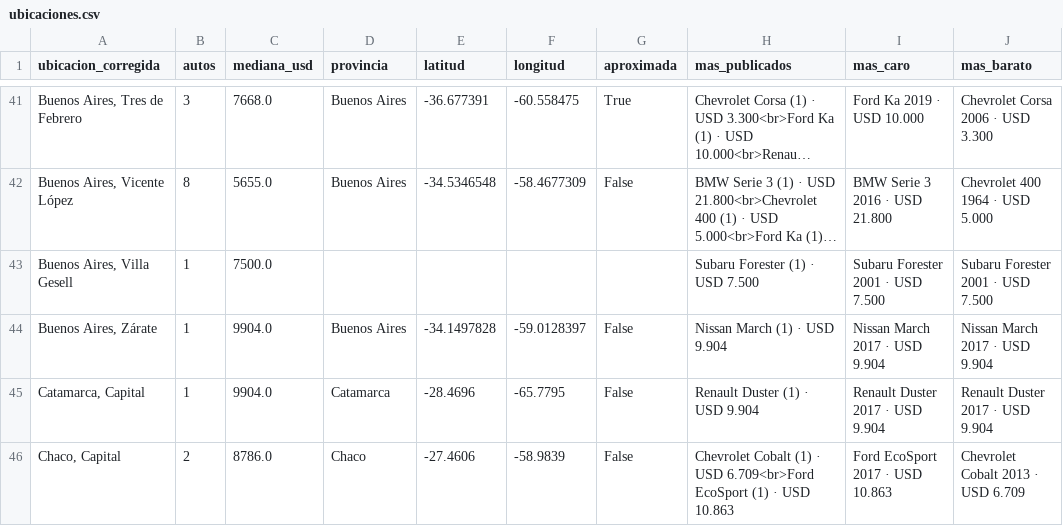
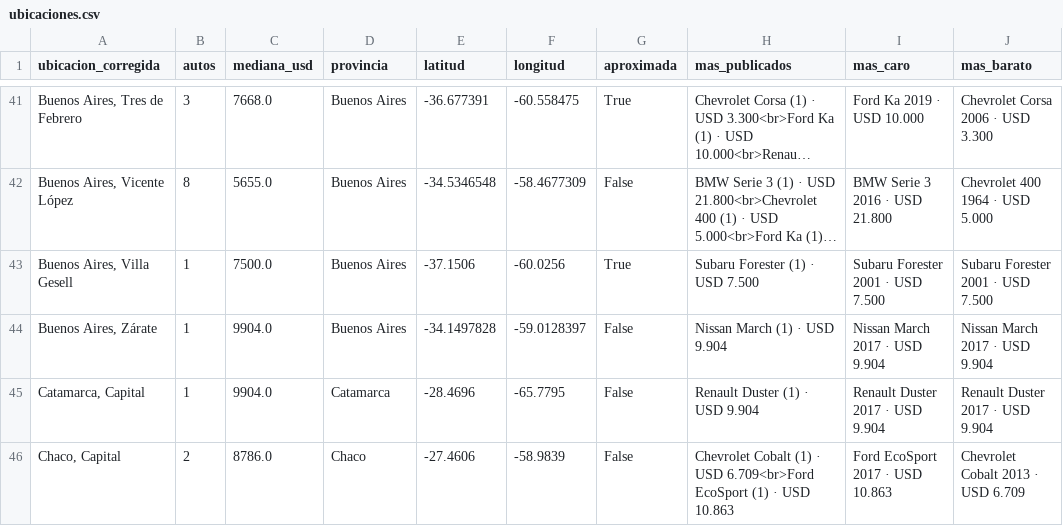
Before and after one commit to vickyvelas/tasador-autos-usados, a CSV file: app_data/ubicaciones.csv, drawn as a sheet; only a part is shown, gaps mark what is left out; long unchanged cells end in …; the diff covers the shown part only; the diff names each change by its address in the sheet, - before the commit and + after, or states it on an @@ line.

Commit message:
Mapa: ciudades sin coordenadas se dibujan en el centro de su provincia (build_app las completa solo)

```diff
--- a/app_data/ubicaciones.csv
+++ b/app_data/ubicaciones.csv
-D43 (provincia): (empty)
+D43 (provincia): Buenos Aires
-E43 (latitud): (empty)
+E43 (latitud): -37.1506
-F43 (longitud): (empty)
+F43 (longitud): -60.0256
-G43 (aproximada): (empty)
+G43 (aproximada): True
```
Also changed, not shown: 104 edited cells elsewhere in this file, 2 other files.
